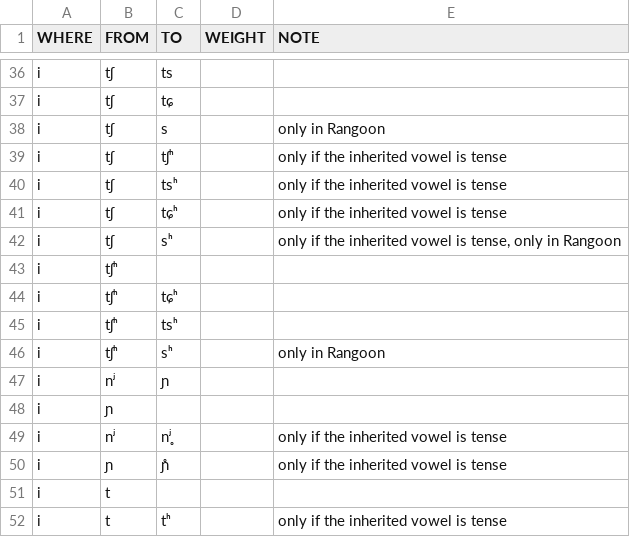
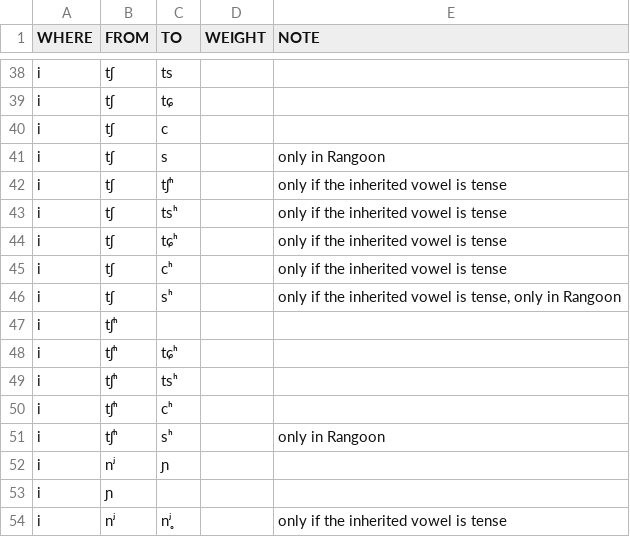
Before and after one commit to digling/burmish, a TSV file: reconstruction/change-directions.tsv, drawn as a sheet; only a part is shown, gaps mark what is left out; the shorter side is filled out with more unchanged rows; the diff covers the shown part only; the diff names each change by its address in the sheet, - before the commit and + after, or states it on an @@ line.

```diff
--- a/reconstruction/change-directions.tsv
+++ b/reconstruction/change-directions.tsv
+row 40: i | tʃ | c
+row 45: i | tʃ | cʰ |  | only if the inherited vowel is tense
+row 50: i | tʃʰ | cʰ
```
Also changed, not shown: 3 added rows, 7 removed rows and 6 edited cells elsewhere in this file.
